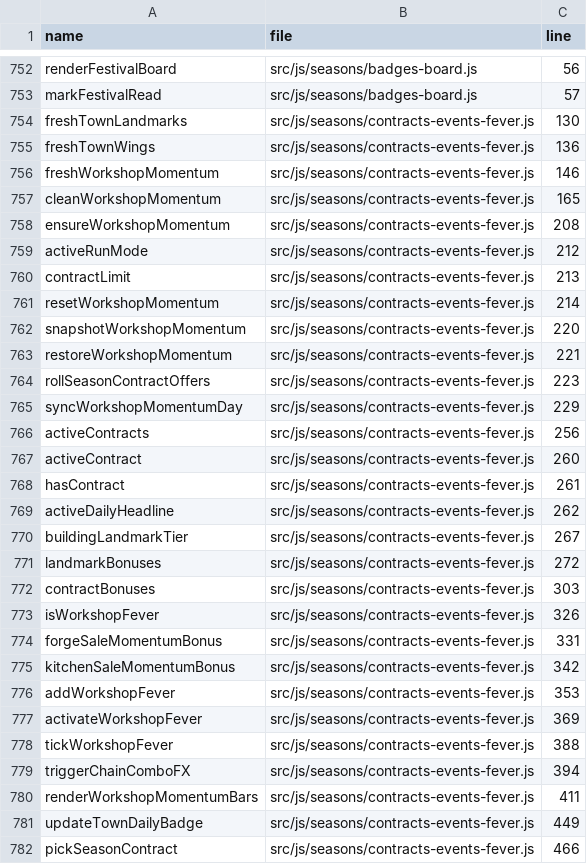
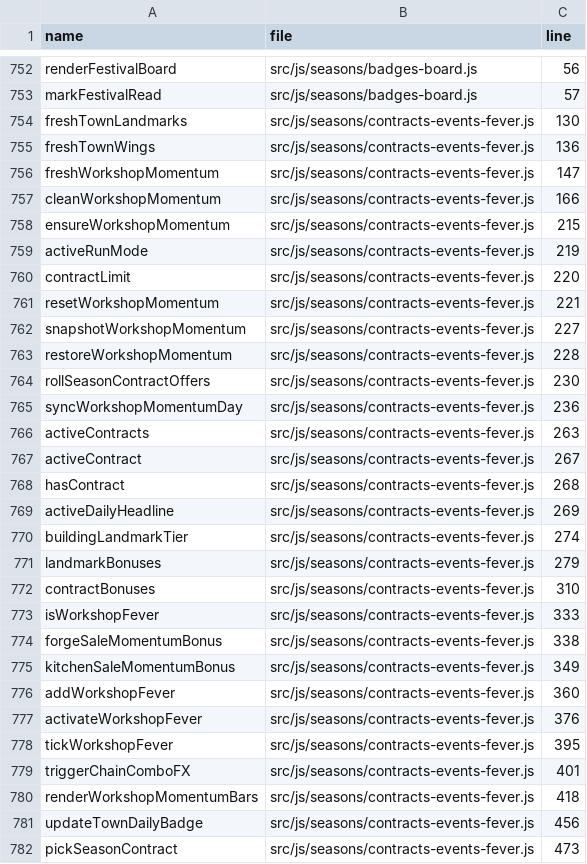
Before and after one commit to LiChiaHans/Forge-Game, a TSV file: docs/function-index.tsv, drawn as a sheet; only a part is shown, gaps mark what is left out; the diff covers the shown part only.

```diff
--- a/docs/function-index.tsv
+++ b/docs/function-index.tsv
@@ -755,28 +755,28 @@ freshTownLandmarks	src/js/seasons/contracts-events-fever.js	130
 freshTownWings	src/js/seasons/contracts-events-fever.js	136
-freshWorkshopMomentum	src/js/seasons/contracts-events-fever.js	146
-cleanWorkshopMomentum	src/js/seasons/contracts-events-fever.js	165
-ensureWorkshopMomentum	src/js/seasons/contracts-events-fever.js	208
-activeRunMode	src/js/seasons/contracts-events-fever.js	212
-contractLimit	src/js/seasons/contracts-events-fever.js	213
-resetWorkshopMomentum	src/js/seasons/contracts-events-fever.js	214
-snapshotWorkshopMomentum	src/js/seasons/contracts-events-fever.js	220
-restoreWorkshopMomentum	src/js/seasons/contracts-events-fever.js	221
-rollSeasonContractOffers	src/js/seasons/contracts-events-fever.js	223
-syncWorkshopMomentumDay	src/js/seasons/contracts-events-fever.js	229
-activeContracts	src/js/seasons/contracts-events-fever.js	256
-activeContract	src/js/seasons/contracts-events-fever.js	260
-hasContract	src/js/seasons/contracts-events-fever.js	261
-activeDailyHeadline	src/js/seasons/contracts-events-fever.js	262
-buildingLandmarkTier	src/js/seasons/contracts-events-fever.js	267
-landmarkBonuses	src/js/seasons/contracts-events-fever.js	272
-contractBonuses	src/js/seasons/contracts-events-fever.js	303
-isWorkshopFever	src/js/seasons/contracts-events-fever.js	326
-forgeSaleMomentumBonus	src/js/seasons/contracts-events-fever.js	331
-kitchenSaleMomentumBonus	src/js/seasons/contracts-events-fever.js	342
-addWorkshopFever	src/js/seasons/contracts-events-fever.js	353
-activateWorkshopFever	src/js/seasons/contracts-events-fever.js	369
-tickWorkshopFever	src/js/seasons/contracts-events-fever.js	388
-triggerChainComboFX	src/js/seasons/contracts-events-fever.js	394
-renderWorkshopMomentumBars	src/js/seasons/contracts-events-fever.js	411
-updateTownDailyBadge	src/js/seasons/contracts-events-fever.js	449
-pickSeasonContract	src/js/seasons/contracts-events-fever.js	466
+freshWorkshopMomentum	src/js/seasons/contracts-events-fever.js	147
+cleanWorkshopMomentum	src/js/seasons/contracts-events-fever.js	166
+ensureWorkshopMomentum	src/js/seasons/contracts-events-fever.js	215
+activeRunMode	src/js/seasons/contracts-events-fever.js	219
+contractLimit	src/js/seasons/contracts-events-fever.js	220
+resetWorkshopMomentum	src/js/seasons/contracts-events-fever.js	221
+snapshotWorkshopMomentum	src/js/seasons/contracts-events-fever.js	227
+restoreWorkshopMomentum	src/js/seasons/contracts-events-fever.js	228
+rollSeasonContractOffers	src/js/seasons/contracts-events-fever.js	230
+syncWorkshopMomentumDay	src/js/seasons/contracts-events-fever.js	236
+activeContracts	src/js/seasons/contracts-events-fever.js	263
+activeContract	src/js/seasons/contracts-events-fever.js	267
+hasContract	src/js/seasons/contracts-events-fever.js	268
+activeDailyHeadline	src/js/seasons/contracts-events-fever.js	269
+buildingLandmarkTier	src/js/seasons/contracts-events-fever.js	274
+landmarkBonuses	src/js/seasons/contracts-events-fever.js	279
+contractBonuses	src/js/seasons/contracts-events-fever.js	310
+isWorkshopFever	src/js/seasons/contracts-events-fever.js	333
+forgeSaleMomentumBonus	src/js/seasons/contracts-events-fever.js	338
+kitchenSaleMomentumBonus	src/js/seasons/contracts-events-fever.js	349
+addWorkshopFever	src/js/seasons/contracts-events-fever.js	360
+activateWorkshopFever	src/js/seasons/contracts-events-fever.js	376
+tickWorkshopFever	src/js/seasons/contracts-events-fever.js	395
+triggerChainComboFX	src/js/seasons/contracts-events-fever.js	401
+renderWorkshopMomentumBars	src/js/seasons/contracts-events-fever.js	418
+updateTownDailyBadge	src/js/seasons/contracts-events-fever.js	456
+pickSeasonContract	src/js/seasons/contracts-events-fever.js	473
```
Also changed, not shown: 8 added rows and 24 edited cells elsewhere in this file, 6 other files.
